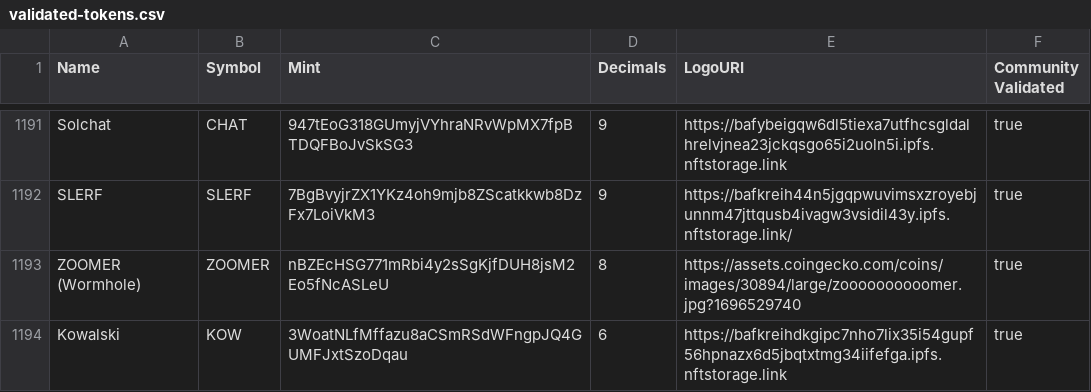
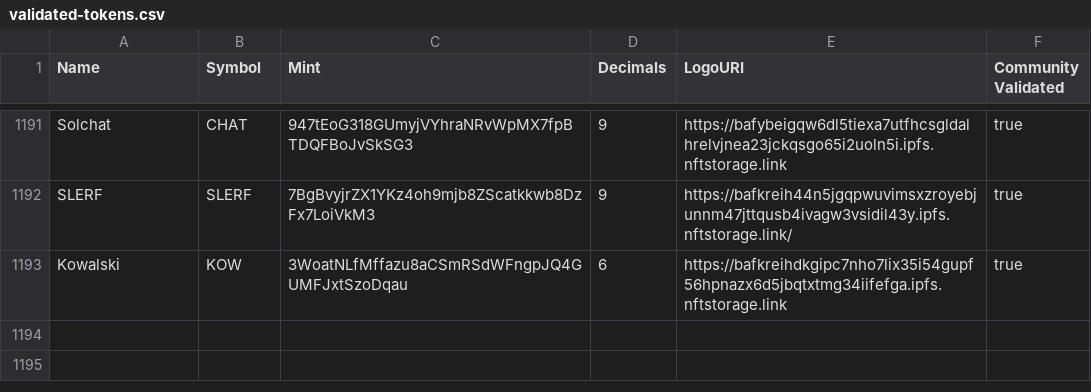
Before and after one commit to KowalskiToken/token-list, a CSV file: validated-tokens.csv, drawn as a sheet; only a part is shown, gaps mark what is left out; the diff names each change by its address in the sheet, - before the commit and + after, or states it on an @@ line.

```diff
--- a/validated-tokens.csv
+++ b/validated-tokens.csv
-row 1193: ZOOMER (Wormhole) | ZOOMER | nBZEcHSG771mRbi4y2sSgKjfDUH8jsM2Eo5fNcASLeU | 8 | https://assets.coingecko.com/coins/images/30894/large/zoooooooooomer.jpg?1696529740 | true
```
